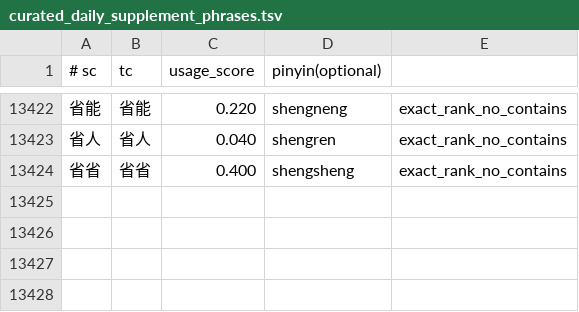
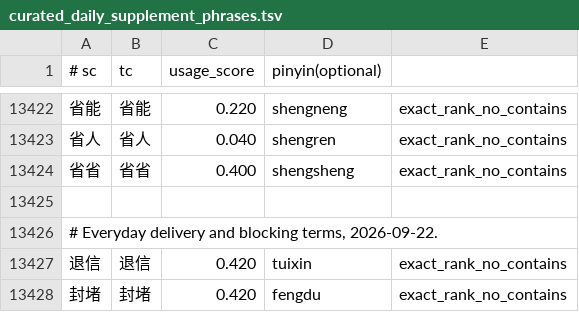
Before and after one commit to shenmin/cassotis-lexicon, a TSV file: manifests/curated_daily_supplement_phrases.tsv, drawn as a sheet; only a part is shown, gaps mark what is left out; the diff names each change by its address in the sheet, - before the commit and + after, or states it on an @@ line.

Commit message:
Add returned-mail and blocking vocabulary

```diff
--- a/manifests/curated_daily_supplement_phrases.tsv
+++ b/manifests/curated_daily_supplement_phrases.tsv
+row 13425: (empty)
+row 13426: # Everyday delivery and blocking terms, 2026-09-22.
+row 13427: 退信 | 退信 | 0.420 | tuixin | exact_rank_no_contains
+row 13428: 封堵 | 封堵 | 0.420 | fengdu | exact_rank_no_contains
```
Also changed, not shown: manifests/regression_samples.sc.tsv, manifests/regression_samples.tc.tsv, 7 other files.
